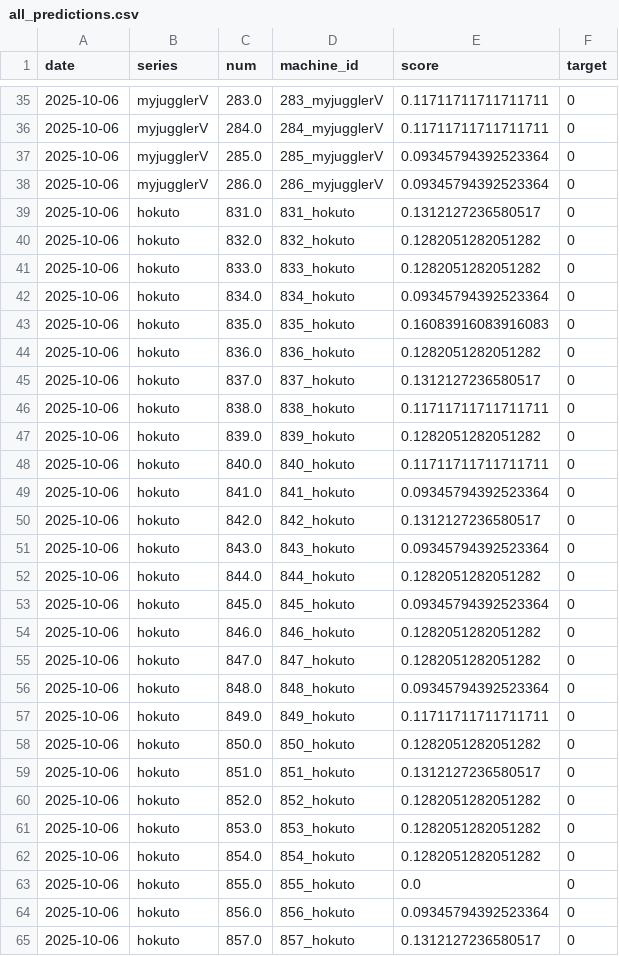
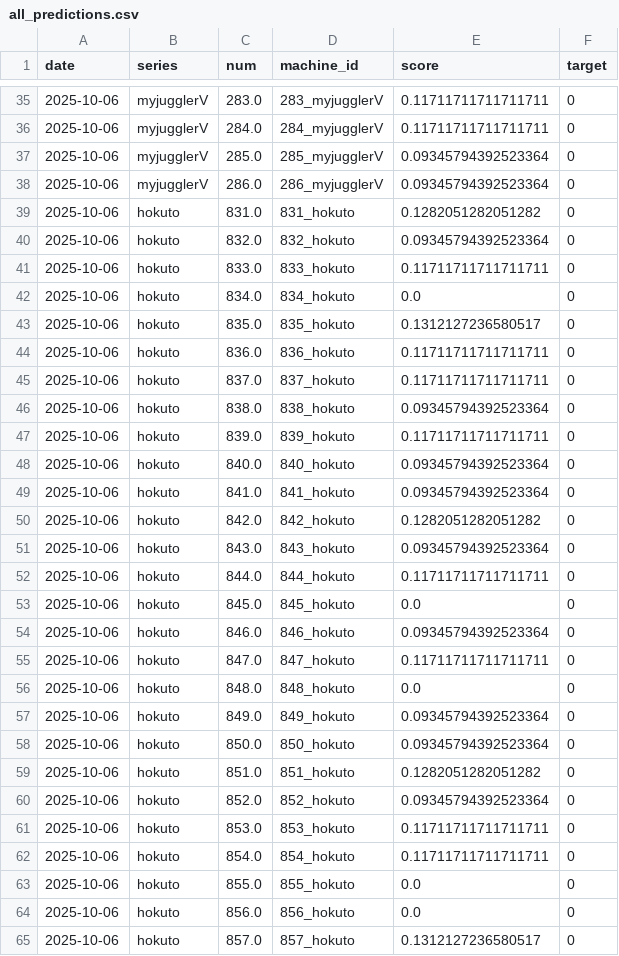
Before and after one commit to kaizo1amida33/naniutsu, a CSV file: all_predictions.csv, drawn as a sheet; only a part is shown, gaps mark what is left out; the diff covers the shown part only.

```diff
--- a/all_predictions.csv
+++ b/all_predictions.csv
@@ -38,28 +38,28 @@
 2025-10-06,myjugglerV,286.0,286_myjugglerV,0.09345794392523364,0
-2025-10-06,hokuto,831.0,831_hokuto,0.1312127236580517,0
-2025-10-06,hokuto,832.0,832_hokuto,0.1282051282051282,0
-2025-10-06,hokuto,833.0,833_hokuto,0.1282051282051282,0
-2025-10-06,hokuto,834.0,834_hokuto,0.09345794392523364,0
-2025-10-06,hokuto,835.0,835_hokuto,0.16083916083916083,0
-2025-10-06,hokuto,836.0,836_hokuto,0.1282051282051282,0
-2025-10-06,hokuto,837.0,837_hokuto,0.1312127236580517,0
-2025-10-06,hokuto,838.0,838_hokuto,0.11711711711711711,0
-2025-10-06,hokuto,839.0,839_hokuto,0.1282051282051282,0
-2025-10-06,hokuto,840.0,840_hokuto,0.11711711711711711,0
+2025-10-06,hokuto,831.0,831_hokuto,0.1282051282051282,0
+2025-10-06,hokuto,832.0,832_hokuto,0.09345794392523364,0
+2025-10-06,hokuto,833.0,833_hokuto,0.11711711711711711,0
+2025-10-06,hokuto,834.0,834_hokuto,0.0,0
+2025-10-06,hokuto,835.0,835_hokuto,0.1312127236580517,0
+2025-10-06,hokuto,836.0,836_hokuto,0.11711711711711711,0
+2025-10-06,hokuto,837.0,837_hokuto,0.11711711711711711,0
+2025-10-06,hokuto,838.0,838_hokuto,0.09345794392523364,0
+2025-10-06,hokuto,839.0,839_hokuto,0.11711711711711711,0
+2025-10-06,hokuto,840.0,840_hokuto,0.09345794392523364,0
 2025-10-06,hokuto,841.0,841_hokuto,0.09345794392523364,0
-2025-10-06,hokuto,842.0,842_hokuto,0.1312127236580517,0
+2025-10-06,hokuto,842.0,842_hokuto,0.1282051282051282,0
 2025-10-06,hokuto,843.0,843_hokuto,0.09345794392523364,0
-2025-10-06,hokuto,844.0,844_hokuto,0.1282051282051282,0
-2025-10-06,hokuto,845.0,845_hokuto,0.09345794392523364,0
-2025-10-06,hokuto,846.0,846_hokuto,0.1282051282051282,0
-2025-10-06,hokuto,847.0,847_hokuto,0.1282051282051282,0
-2025-10-06,hokuto,848.0,848_hokuto,0.09345794392523364,0
-2025-10-06,hokuto,849.0,849_hokuto,0.11711711711711711,0
-2025-10-06,hokuto,850.0,850_hokuto,0.1282051282051282,0
-2025-10-06,hokuto,851.0,851_hokuto,0.1312127236580517,0
-2025-10-06,hokuto,852.0,852_hokuto,0.1282051282051282,0
-2025-10-06,hokuto,853.0,853_hokuto,0.1282051282051282,0
-2025-10-06,hokuto,854.0,854_hokuto,0.1282051282051282,0
+2025-10-06,hokuto,844.0,844_hokuto,0.11711711711711711,0
+2025-10-06,hokuto,845.0,845_hokuto,0.0,0
+2025-10-06,hokuto,846.0,846_hokuto,0.09345794392523364,0
+2025-10-06,hokuto,847.0,847_hokuto,0.11711711711711711,0
+2025-10-06,hokuto,848.0,848_hokuto,0.0,0
+2025-10-06,hokuto,849.0,849_hokuto,0.09345794392523364,0
+2025-10-06,hokuto,850.0,850_hokuto,0.09345794392523364,0
+2025-10-06,hokuto,851.0,851_hokuto,0.1282051282051282,0
+2025-10-06,hokuto,852.0,852_hokuto,0.09345794392523364,0
+2025-10-06,hokuto,853.0,853_hokuto,0.11711711711711711,0
+2025-10-06,hokuto,854.0,854_hokuto,0.11711711711711711,0
 2025-10-06,hokuto,855.0,855_hokuto,0.0,0
-2025-10-06,hokuto,856.0,856_hokuto,0.09345794392523364,0
+2025-10-06,hokuto,856.0,856_hokuto,0.0,0
 2025-10-06,hokuto,857.0,857_hokuto,0.1312127236580517,0
```
Also changed, not shown: 34 edited cells elsewhere in this file, 1 other file.
